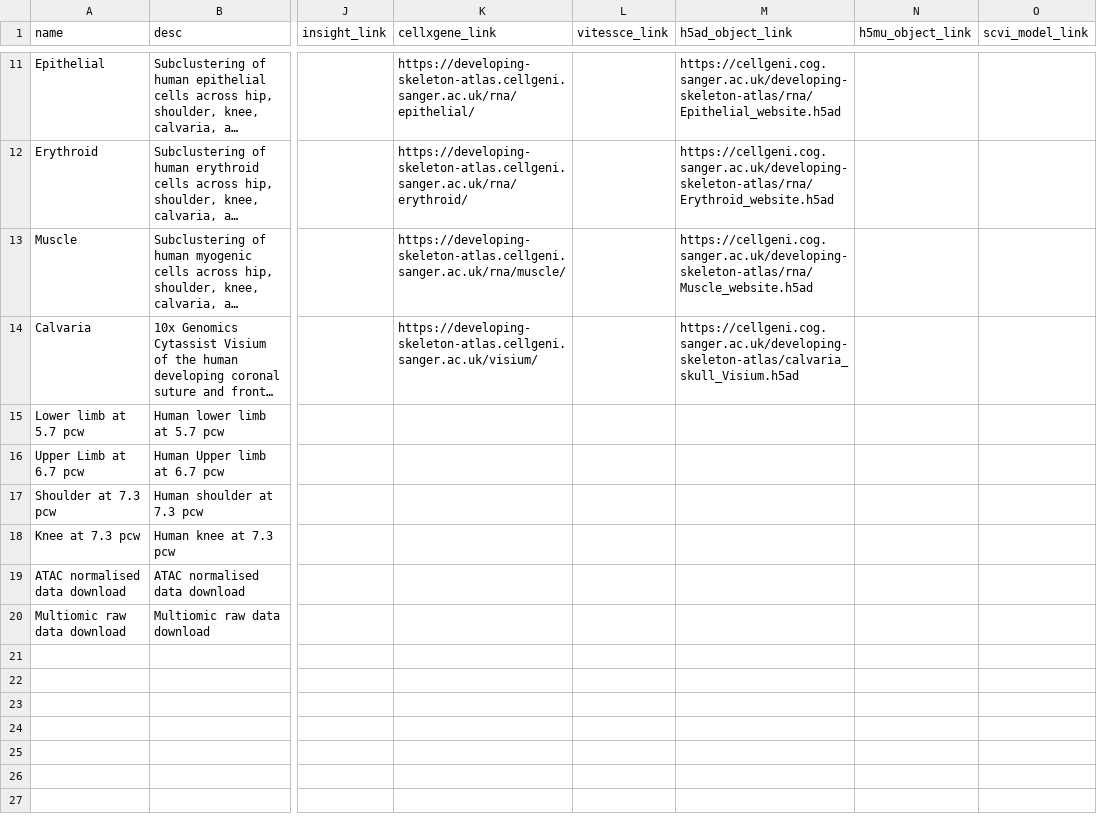
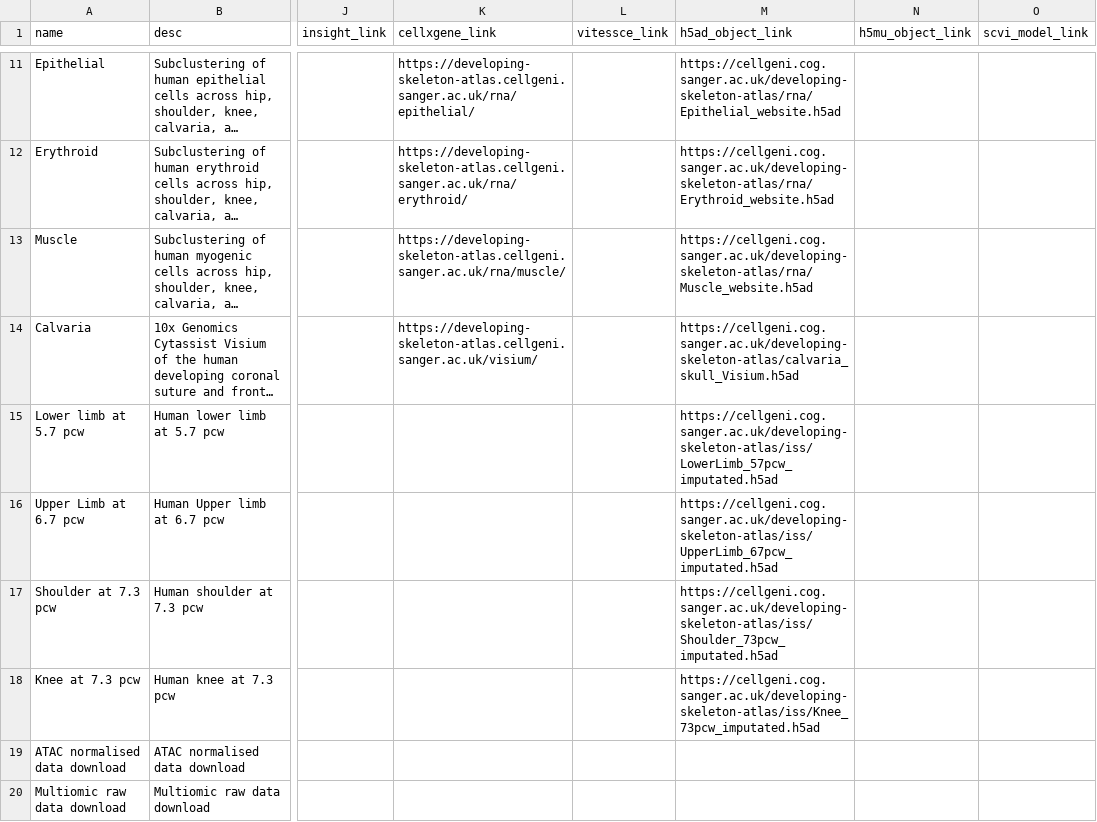
Before and after one commit to haniffalab/jekyll-hdca, a CSV file: _data/skeleton-development.csv, drawn as a sheet; only a part is shown, gaps mark what is left out; long unchanged cells end in …; the diff covers the shown part only; the diff names each change by its address in the sheet, - before the commit and + after, or states it on an @@ line.

Commit message:
update skeleton-development with additional downloads

```diff
--- a/_data/skeleton-development.csv
+++ b/_data/skeleton-development.csv
-M15 (h5ad_object_link): (empty)
+M15 (h5ad_object_link): https://cellgeni.cog.sanger.ac.uk/developing-skeleton-atlas/iss/LowerLimb_57pcw_imputated.h5ad
-M16 (h5ad_object_link): (empty)
+M16 (h5ad_object_link): https://cellgeni.cog.sanger.ac.uk/developing-skeleton-atlas/iss/UpperLimb_67pcw_imputated.h5ad
-M17 (h5ad_object_link): (empty)
+M17 (h5ad_object_link): https://cellgeni.cog.sanger.ac.uk/developing-skeleton-atlas/iss/Shoulder_73pcw_imputated.h5ad
-M18 (h5ad_object_link): (empty)
+M18 (h5ad_object_link): https://cellgeni.cog.sanger.ac.uk/developing-skeleton-atlas/iss/Knee_73pcw_imputated.h5ad
```
Also changed, not shown: 1 added row elsewhere in this file.
